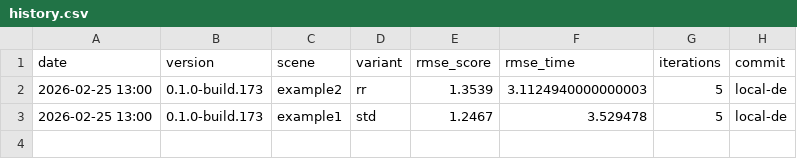
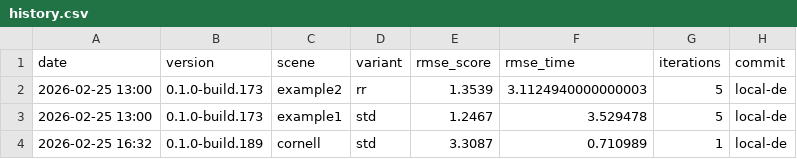
Before and after one commit to timo-eberl/tracy, a CSV file: history.csv, drawn as a sheet; the diff names each change by its address in the sheet, - before the commit and + after, or states it on an @@ line.

```diff
--- a/history.csv
+++ b/history.csv
+row 4: 2026-02-25 16:32 | 0.1.0-build.189 | cornell | std | 3.3087 | 0.710989 | 1 | local-de
```
Also changed, not shown: 11 other files.
